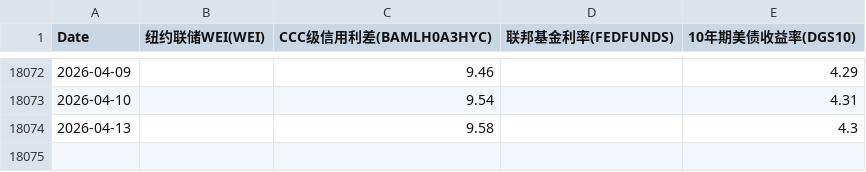
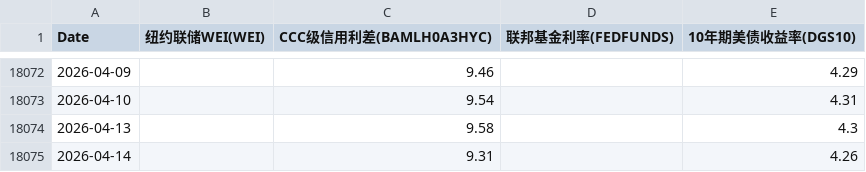
Before and after one commit to rekslee/jiucai, a CSV file: data/fred_financial.csv, drawn as a sheet; only a part is shown, gaps mark what is left out.

```diff
--- a/data/fred_financial.csv
+++ b/data/fred_financial.csv
@@ -18074 +18074,2 @@ Date,纽约联储WEI(WEI),CCC级信用利差(BAMLH0A3HYC),联邦基金利率(FED
 2026-04-13,,9.58,,4.3
+2026-04-14,,9.31,,4.26
```
Also changed, not shown: data/oil_gold_ copper.csv.
